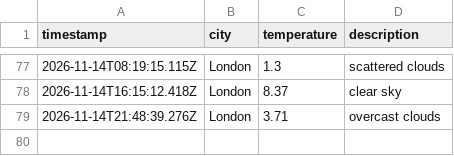
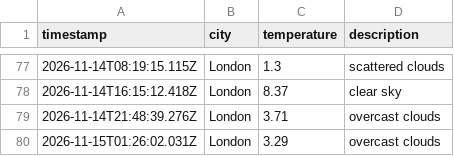
Before and after one commit to friedmandj7/Weather_Data_Ops, a CSV file: data/weather_log.csv, drawn as a sheet; only a part is shown, gaps mark what is left out; the diff names each change by its address in the sheet, - before the commit and + after, or states it on an @@ line.

```diff
--- a/data/weather_log.csv
+++ b/data/weather_log.csv
+row 80: 2026-11-15T01:26:02.031Z | London | 3.29 | overcast clouds
```
Also changed, not shown: 1 other file.
